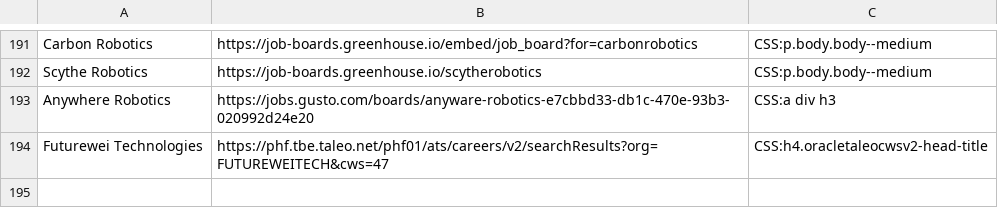
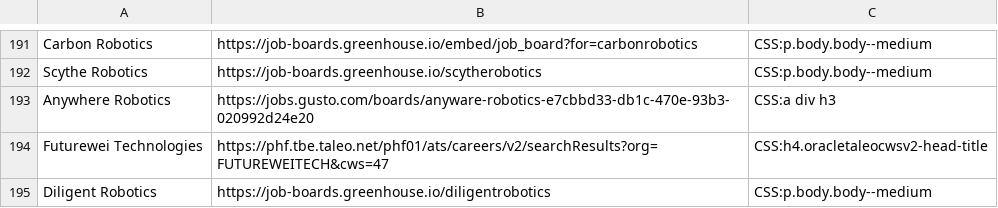
Before and after one commit to Ph1so/phlux2.0, a CSV file: companies.csv, drawn as a sheet; only a part is shown, gaps mark what is left out; the diff names each change by its address in the sheet, - before the commit and + after, or states it on an @@ line.

Commit message:
dillgent robotiscs

```diff
--- a/companies.csv
+++ b/companies.csv
+row 195: Diligent Robotics | https://job-boards.greenhouse.io/diligentrobotics | CSS:p.body.body--medium
```
